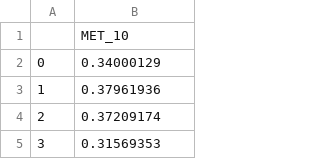
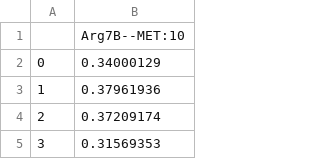
Before and after one commit to ESPhoenix/drMD, a CSV file: Analysis/5pth/contacts_Arg7B_5pth_A.csv, drawn as a sheet; only a part is shown.

```diff
--- a/Analysis/5pth/contacts_Arg7B_5pth_A.csv
+++ b/Analysis/5pth/contacts_Arg7B_5pth_A.csv
@@ -1,2 +1,2 @@
-,MET_10
+,Arg7B--MET:10
 0,0.34000129
```
Also changed, not shown: Analysis/5pth/contacts_Arg7B_5pth_B.csv, Analysis/5pth/contacts_Glu3A_5pth_A.csv, 17 other files.
